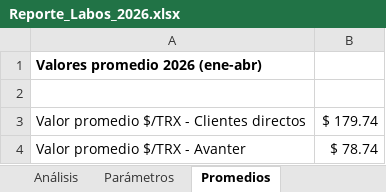
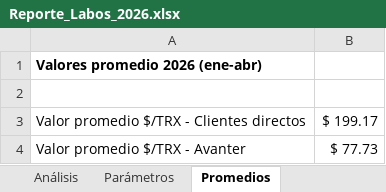
Before and after one commit to lucashojman-lgtm/SEGUIMIENTO-LABORARIOS, an Excel workbook: Reporte_Labos_2026.xlsx, sheet Promedios, drawn as a sheet; values as stored, in another font and other column widths than the file's, no borders; the diff names each change by its address in the sheet, - before the commit and + after, or states it on an @@ line.

```diff
--- a/Reporte_Labos_2026.xlsx (sheet Promedios)
+++ b/Reporte_Labos_2026.xlsx (sheet Promedios)
-B3: $ 179.74
+B3: $ 199.17
-B4: $ 78.74
+B4: $ 77.73
```
Also changed, not shown: sheet Tabla por Cliente, sheet TRX por Código, sheet Análisis, Reporte_Labos_2026_FORMATO.xlsx, 3 other files.
